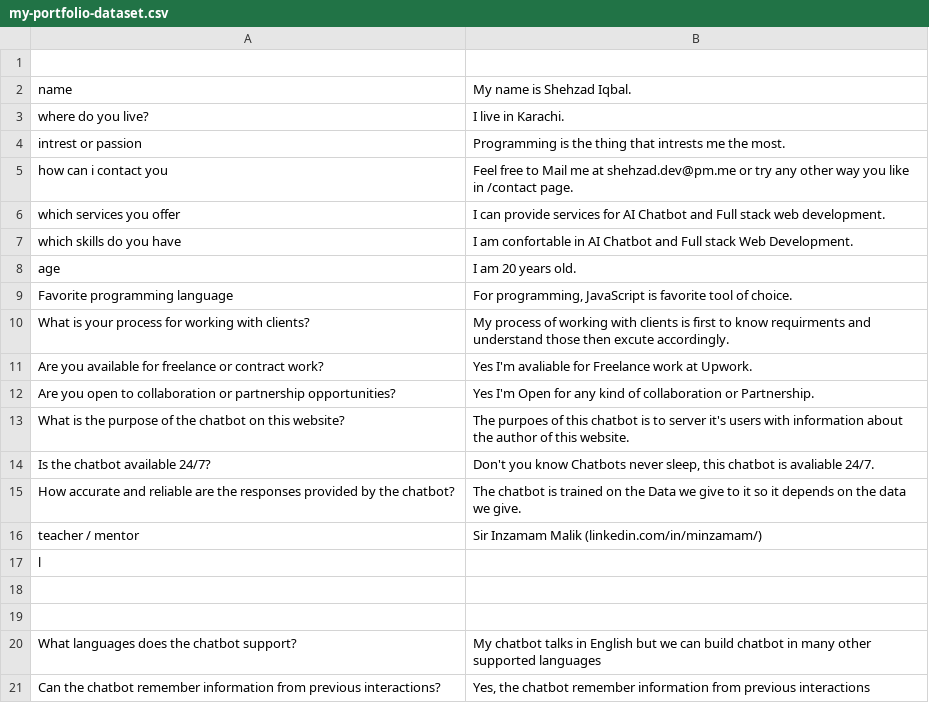
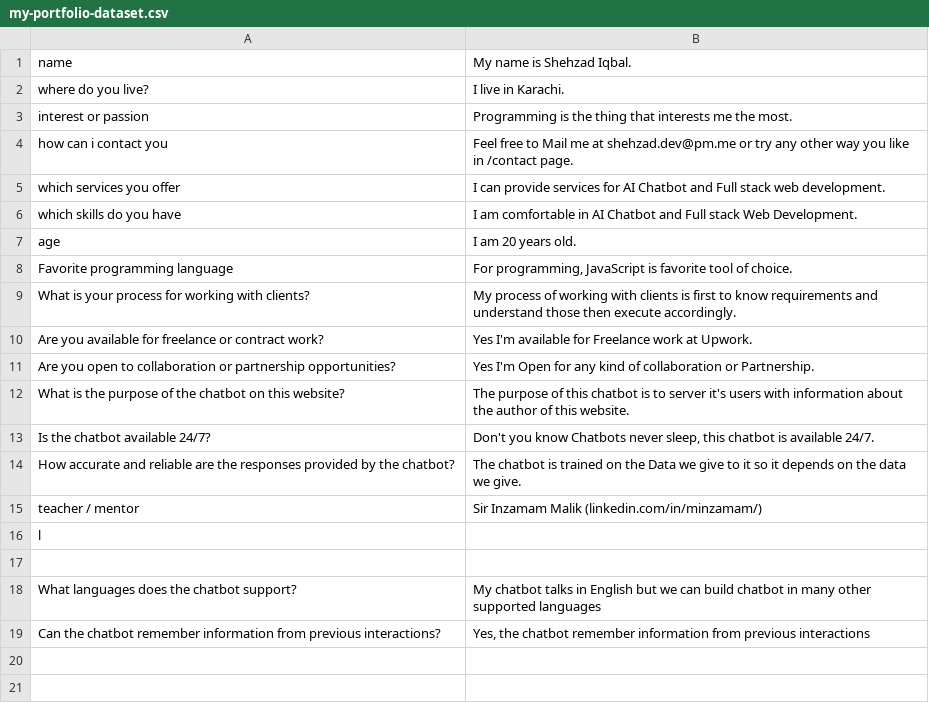
Before and after one commit to shehza-d/portfolio, a CSV file: data/my-portfolio-dataset.csv, drawn as a sheet.

Commit message:
csv data fixed

```diff
--- a/data/my-portfolio-dataset.csv
+++ b/data/my-portfolio-dataset.csv
@@ -1,15 +1,14 @@
-,
 name,My name is Shehzad Iqbal.
 where do you live?,I live in Karachi.
-intrest or passion,Programming is the thing that intrests me the most.
+interest or passion,Programming is the thing that interests me the most.
 how can i contact you,Feel free to Mail me at shehzad.dev@pm.me or try any other way you like in /contact page.
 which services you offer,I can provide services for AI Chatbot and Full stack web development.
-which skills do you have,I am confortable in AI Chatbot and Full stack Web Development.
+which skills do you have,I am comfortable in AI Chatbot and Full stack Web Development.
 age,I am 20 years old.
 Favorite programming language,"For programming, JavaScript is favorite tool of choice."
-What is your process for working with clients?,My process of working with clients is first to know requirments and understand those then excute accordingly.
-Are you available for freelance or contract work?,Yes I'm avaliable for Freelance work at Upwork.
+What is your process for working with clients?,My process of working with clients is first to know requirements and understand those then execute accordingly.
+Are you available for freelance or contract work?,Yes I'm available for Freelance work at Upwork.
 Are you open to collaboration or partnership opportunities?,Yes I'm Open for any kind of collaboration or Partnership.
-What is the purpose of the chatbot on this website?,The purpoes of this chatbot is to server it's users with information about the author of this website.
-Is the chatbot available 24/7?,"Don't you know Chatbots never sleep, this chatbot is avaliable 24/7."
+What is the purpose of the chatbot on this website?,The purpose of this chatbot is to server it's users with information about the author of this website.
+Is the chatbot available 24/7?,"Don't you know Chatbots never sleep, this chatbot is available 24/7."
 How accurate and reliable are the responses provided by the chatbot?,The chatbot is trained on the Data we give to it so it depends on the data we give.
@@ -17,3 +16,2 @@ teacher / mentor,Sir Inzamam Malik (linkedin.com/in/minzamam/)
 l,
-,
 ,
```
Also changed, not shown: 1 other file.
